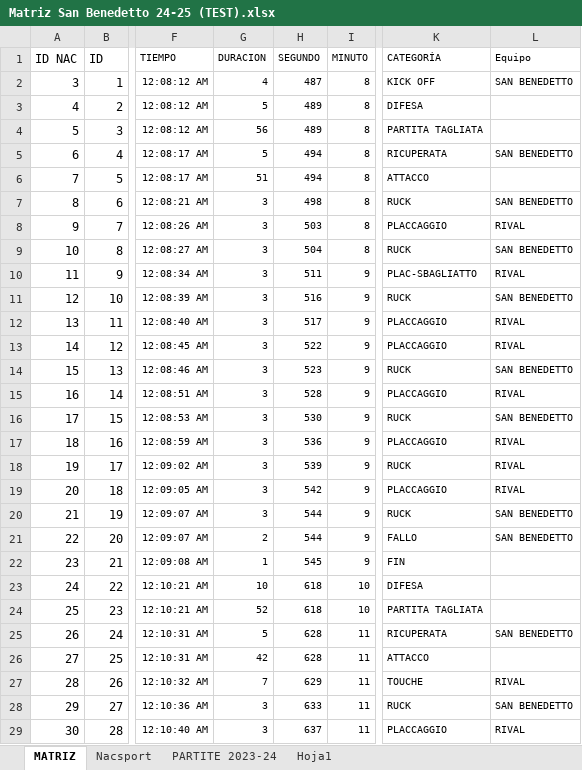
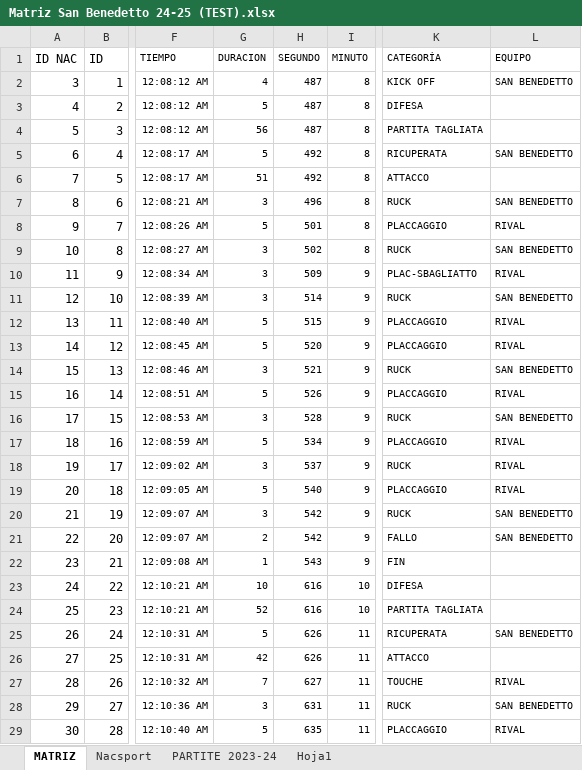
Before and after one commit to agustinnadalich/VideoAnalysis, an Excel workbook: frontend/public/Matriz San Benedetto 24-25 (TEST).xlsx, sheet MATRIZ, drawn as a sheet; only a part is shown, gaps mark what is left out; values as stored, in another font and other column widths than the file's, no borders; 1 other sheet too large or unreadable and not compared; the diff covers the shown part only; the diff names each change by its address in the sheet, - before the commit and + after, or states it on an @@ line.

```diff
--- a/frontend/public/Matriz San Benedetto 24-25 (TEST).xlsx (sheet MATRIZ)
+++ b/frontend/public/Matriz San Benedetto 24-25 (TEST).xlsx (sheet MATRIZ)
-L1: Equipo
+L1: EQUIPO
-H3:H4 (SEGUNDO): 489
+H3:H4 (SEGUNDO): 487
-H5:H6 (SEGUNDO): 494
+H5:H6 (SEGUNDO): 492
-H7 (SEGUNDO): 498
+H7 (SEGUNDO): 496
-G8 (DURACION): 3
+G8 (DURACION): 5
-H8 (SEGUNDO): 503
+H8 (SEGUNDO): 501
-H9 (SEGUNDO): 504
+H9 (SEGUNDO): 502
-H10 (SEGUNDO): 511
+H10 (SEGUNDO): 509
-H11 (SEGUNDO): 516
+H11 (SEGUNDO): 514
-G12:G13 (DURACION): 3
+G12:G13 (DURACION): 5
-H12 (SEGUNDO): 517
+H12 (SEGUNDO): 515
-H13 (SEGUNDO): 522
+H13 (SEGUNDO): 520
-H14 (SEGUNDO): 523
+H14 (SEGUNDO): 521
-G15 (DURACION): 3
+G15 (DURACION): 5
-H15 (SEGUNDO): 528
+H15 (SEGUNDO): 526
-H16 (SEGUNDO): 530
+H16 (SEGUNDO): 528
-G17 (DURACION): 3
+G17 (DURACION): 5
-H17 (SEGUNDO): 536
+H17 (SEGUNDO): 534
-H18 (SEGUNDO): 539
+H18 (SEGUNDO): 537
-G19 (DURACION): 3
+G19 (DURACION): 5
-H19 (SEGUNDO): 542
+H19 (SEGUNDO): 540
-H20:H21 (SEGUNDO): 544
+H20:H21 (SEGUNDO): 542
-H22 (SEGUNDO): 545
+H22 (SEGUNDO): 543
-H23:H24 (SEGUNDO): 618
+H23:H24 (SEGUNDO): 616
-H25:H26 (SEGUNDO): 628
+H25:H26 (SEGUNDO): 626
-H27 (SEGUNDO): 629
+H27 (SEGUNDO): 627
-H28 (SEGUNDO): 633
+H28 (SEGUNDO): 631
-G29 (DURACION): 3
+G29 (DURACION): 5
-H29 (SEGUNDO): 637
+H29 (SEGUNDO): 635
```
Also changed, not shown: 581 edited cells elsewhere in this sheet, 9 other files.
